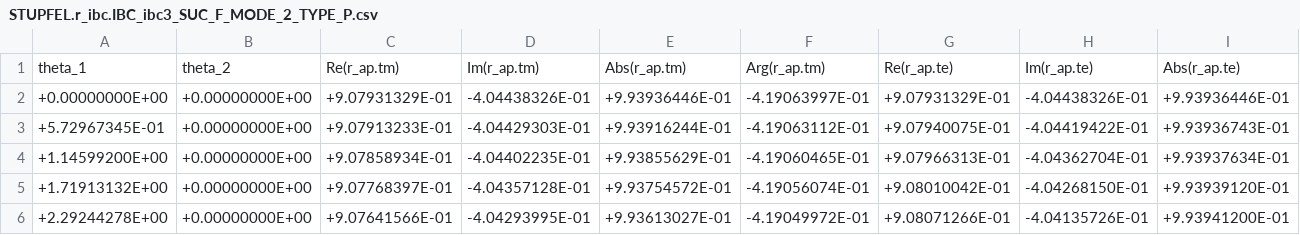
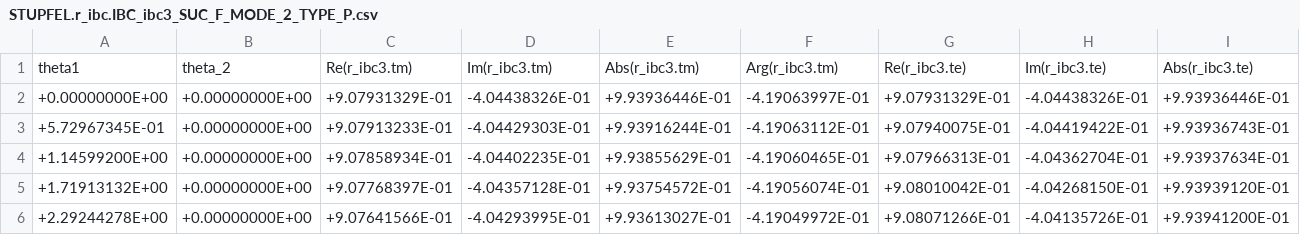
Before and after one commit to pirpyn/rapport_these, a CSV file: csv/STUPFEL/STUPFEL.r_ibc.IBC_ibc3_SUC_F_MODE_2_TYPE_P.csv, drawn as a sheet; only a part is shown; removed rows and columns are numbered as before the commit, all else as after; rows hold the shown columns only; the diff names each change by its address in the sheet, - before the commit and + after, or states it on an @@ line.

```diff
--- a/csv/STUPFEL/STUPFEL.r_ibc.IBC_ibc3_SUC_F_MODE_2_TYPE_P.csv
+++ b/csv/STUPFEL/STUPFEL.r_ibc.IBC_ibc3_SUC_F_MODE_2_TYPE_P.csv
-row 1: theta_1 | theta_2 | Re(r_ap.tm) | Im(r_ap.tm) | Abs(r_ap.tm) | Arg(r_ap.tm) | Re(r_ap.te) | Im(r_ap.te) | Abs(r_ap.te)
+row 1: theta1 | theta_2 | Re(r_ibc3.tm) | Im(r_ibc3.tm) | Abs(r_ibc3.tm) | Arg(r_ibc3.tm) | Re(r_ibc3.te) | Im(r_ibc3.te) | Abs(r_ibc3.te)
```
Also changed, not shown: csv/STUPFEL/STUPFEL.r_ibc.IBC_ibc01_SUC_F_MODE_2_TYPE_P.csv, csv/STUPFEL/STUPFEL.r_ibc.IBC_ibc01p_SUC_F_MODE_2_TYPE_P.csv, 24 other files.
